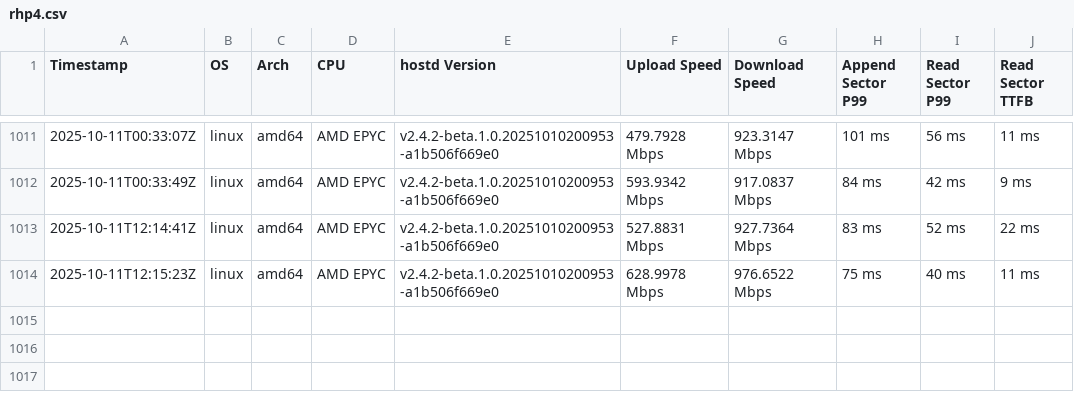
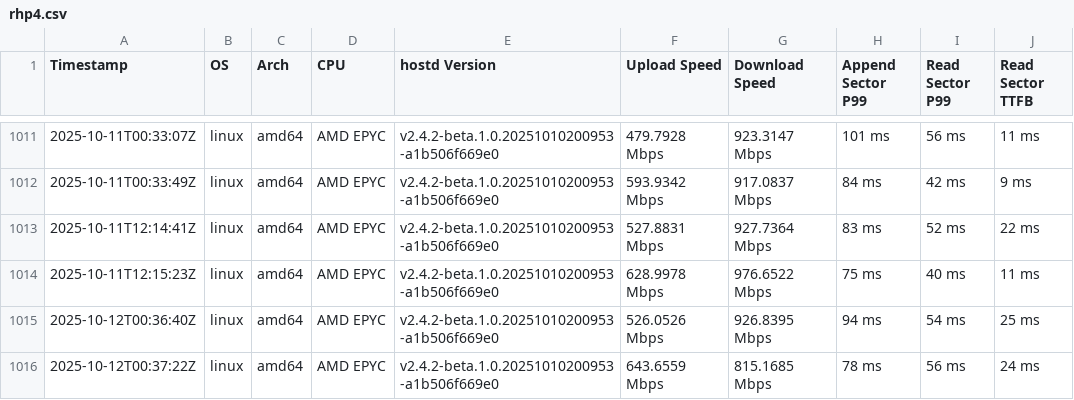
Before and after one commit to SiaFoundation/benchmark, a CSV file: results/rhp4.csv, drawn as a sheet; only a part is shown, gaps mark what is left out; the diff names each change by its address in the sheet, - before the commit and + after, or states it on an @@ line.

```diff
--- a/results/rhp4.csv
+++ b/results/rhp4.csv
+row 1015: 2025-10-12T00:36:40Z | linux | amd64 | AMD EPYC | v2.4.2-beta.1.0.20251010200953-a1b506f669e0 | 526.0526 Mbps | 926.8395 Mbps | 94 ms | 54 ms | 25 ms
+row 1016: 2025-10-12T00:37:22Z | linux | amd64 | AMD EPYC | v2.4.2-beta.1.0.20251010200953-a1b506f669e0 | 643.6559 Mbps | 815.1685 Mbps | 78 ms | 56 ms | 24 ms
```
Also changed, not shown: results/e2e.csv, results/rhp4.quic.csv.
